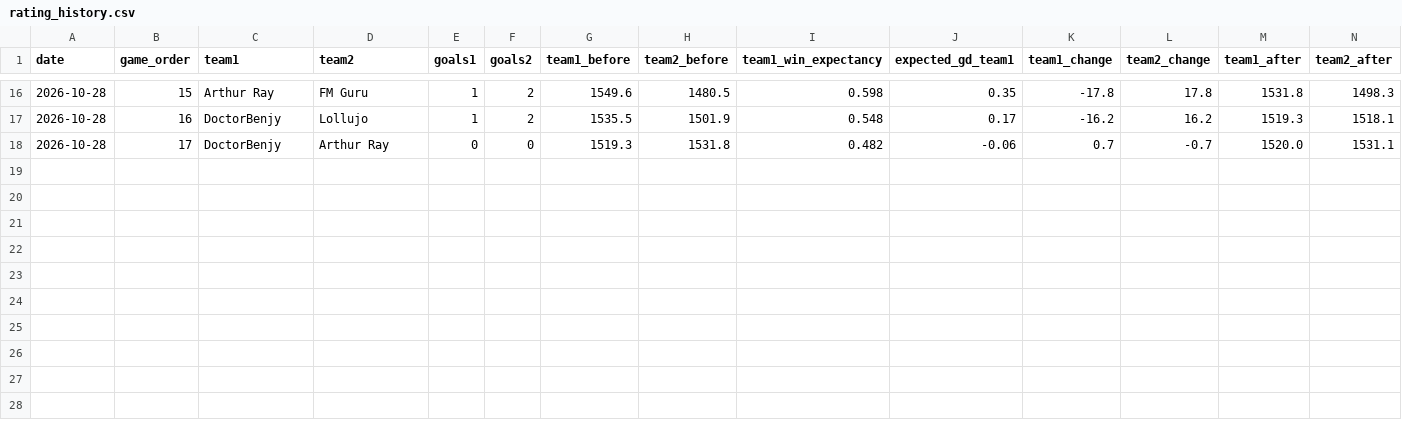
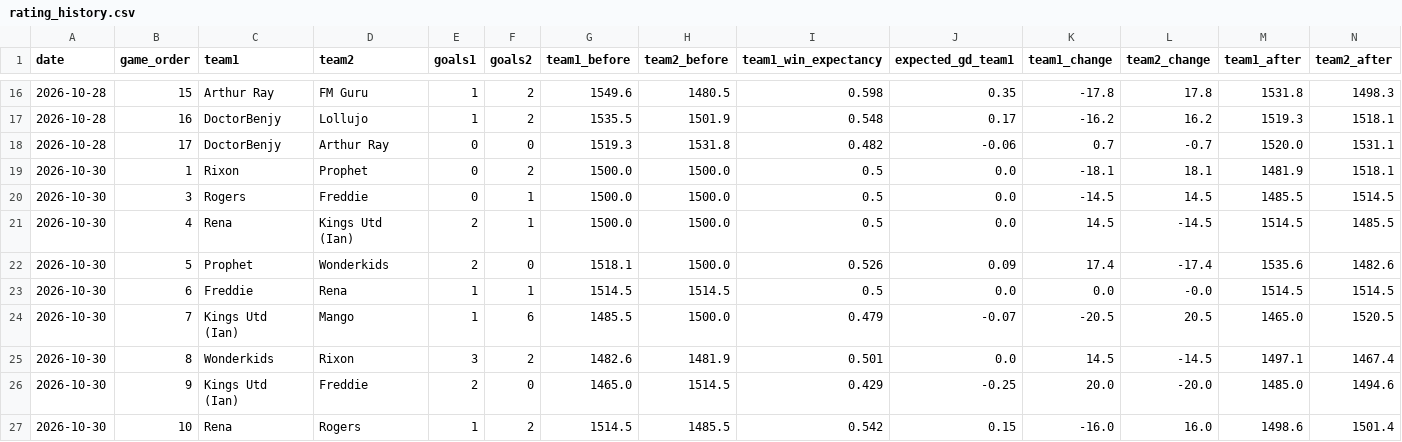
Before and after one commit to rogers1000/fm_draft, a CSV file: output/rating_history.csv, drawn as a sheet; only a part is shown, gaps mark what is left out; the diff names each change by its address in the sheet, - before the commit and + after, or states it on an @@ line.

```diff
--- a/output/rating_history.csv
+++ b/output/rating_history.csv
+row 19: 2026-10-30 | 1 | Rixon | Prophet | 0 | 2 | 1500.0 | 1500.0 | 0.5 | 0.0 | -18.1 | 18.1 | 1481.9 | 1518.1
+row 20: 2026-10-30 | 3 | Rogers | Freddie | 0 | 1 | 1500.0 | 1500.0 | 0.5 | 0.0 | -14.5 | 14.5 | 1485.5 | 1514.5
+row 21: 2026-10-30 | 4 | Rena | Kings Utd (Ian) | 2 | 1 | 1500.0 | 1500.0 | 0.5 | 0.0 | 14.5 | -14.5 | 1514.5 | 1485.5
+row 22: 2026-10-30 | 5 | Prophet | Wonderkids | 2 | 0 | 1518.1 | 1500.0 | 0.526 | 0.09 | 17.4 | -17.4 | 1535.6 | 1482.6
+row 23: 2026-10-30 | 6 | Freddie | Rena | 1 | 1 | 1514.5 | 1514.5 | 0.5 | 0.0 | 0.0 | -0.0 | 1514.5 | 1514.5
+row 24: 2026-10-30 | 7 | Kings Utd (Ian) | Mango | 1 | 6 | 1485.5 | 1500.0 | 0.479 | -0.07 | -20.5 | 20.5 | 1465.0 | 1520.5
+row 25: 2026-10-30 | 8 | Wonderkids | Rixon | 3 | 2 | 1482.6 | 1481.9 | 0.501 | 0.0 | 14.5 | -14.5 | 1497.1 | 1467.4
+row 26: 2026-10-30 | 9 | Kings Utd (Ian) | Freddie | 2 | 0 | 1465.0 | 1514.5 | 0.429 | -0.25 | 20.0 | -20.0 | 1485.0 | 1494.6
+row 27: 2026-10-30 | 10 | Rena | Rogers | 1 | 2 | 1514.5 | 1485.5 | 0.542 | 0.15 | -16.0 | 16.0 | 1498.6 | 1501.4
```
Also changed, not shown: output/rankings.csv, 1 other file.
